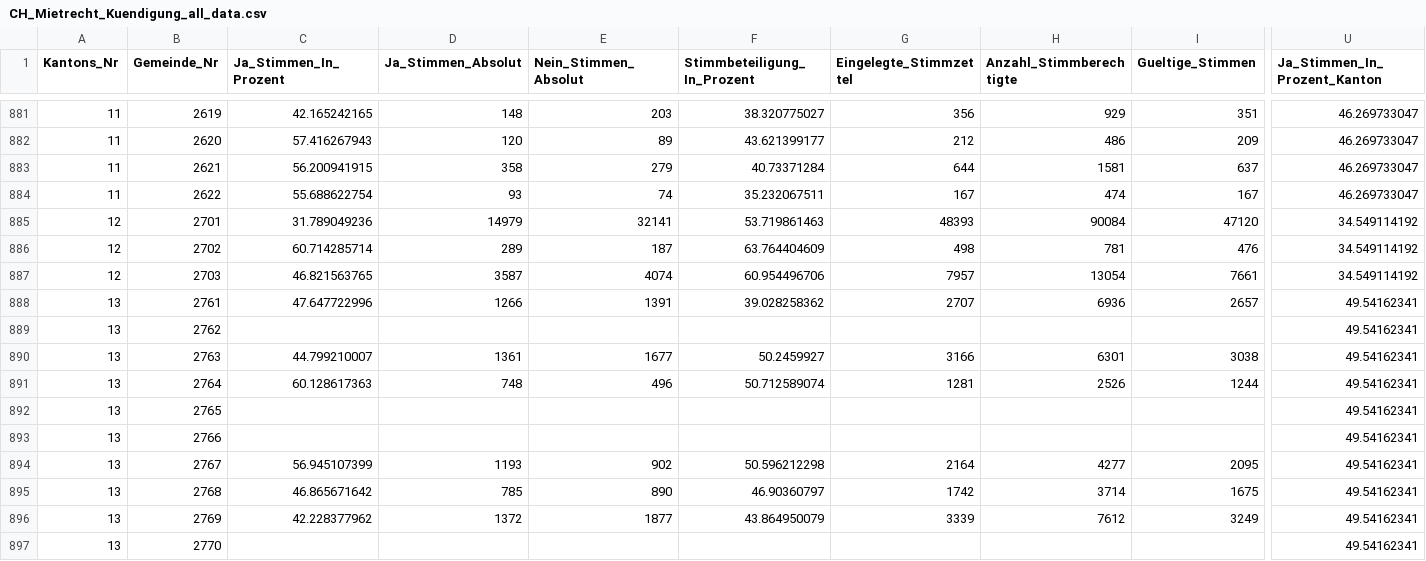
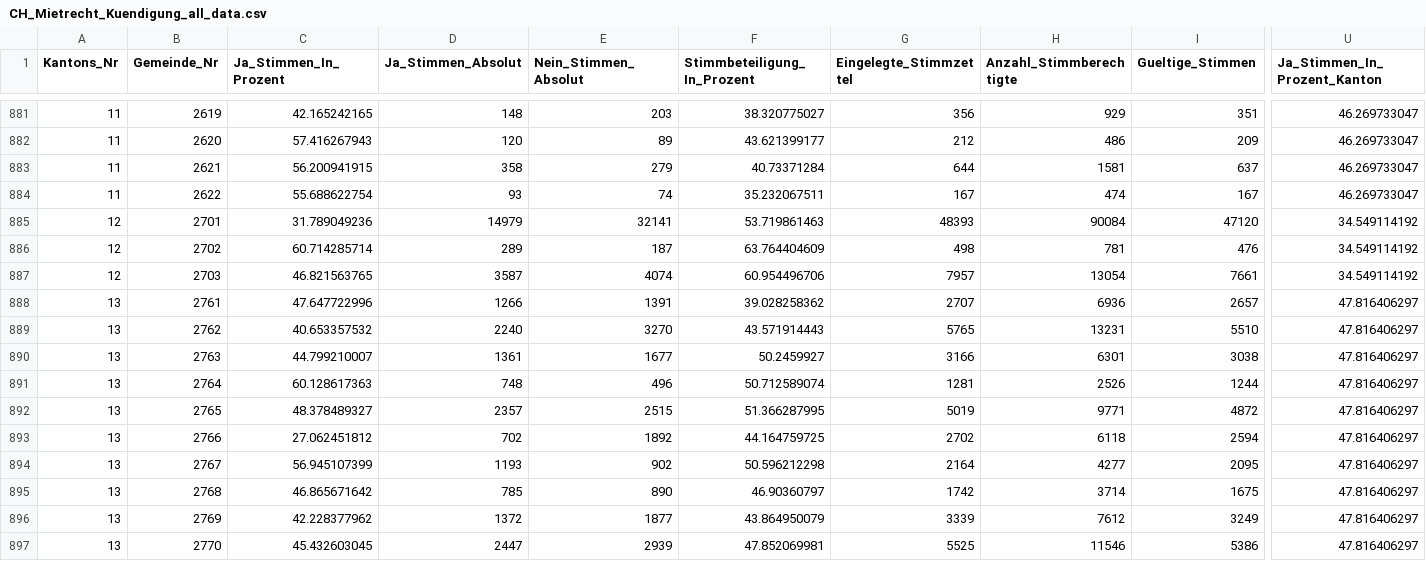
Before and after one commit to awp-finanznachrichten/lena_november2024, a CSV file: Output_Switzerland/CH_Mietrecht_Kuendigung_all_data.csv, drawn as a sheet; only a part is shown, gaps mark what is left out; the diff covers the shown part only; the diff names each change by its address in the sheet, - before the commit and + after, or states it on an @@ line.

```diff
--- a/Output_Switzerland/CH_Mietrecht_Kuendigung_all_data.csv
+++ b/Output_Switzerland/CH_Mietrecht_Kuendigung_all_data.csv
-U888:U897 (Ja_Stimmen_In_Prozent_Kanton): 49.54162341
+U888:U897 (Ja_Stimmen_In_Prozent_Kanton): 47.816406297
-C889 (Ja_Stimmen_In_Prozent): (empty)
+C889 (Ja_Stimmen_In_Prozent): 40.653357532
-D889 (Ja_Stimmen_Absolut): (empty)
+D889 (Ja_Stimmen_Absolut): 2240
-E889 (Nein_Stimmen_Absolut): (empty)
+E889 (Nein_Stimmen_Absolut): 3270
-F889 (Stimmbeteiligung_In_Prozent): (empty)
+F889 (Stimmbeteiligung_In_Prozent): 43.571914443
-G889 (Eingelegte_Stimmzettel): (empty)
+G889 (Eingelegte_Stimmzettel): 5765
-H889 (Anzahl_Stimmberechtigte): (empty)
+H889 (Anzahl_Stimmberechtigte): 13231
-I889 (Gueltige_Stimmen): (empty)
+I889 (Gueltige_Stimmen): 5510
-C892 (Ja_Stimmen_In_Prozent): (empty)
+C892 (Ja_Stimmen_In_Prozent): 48.378489327
-D892 (Ja_Stimmen_Absolut): (empty)
+D892 (Ja_Stimmen_Absolut): 2357
-E892 (Nein_Stimmen_Absolut): (empty)
+E892 (Nein_Stimmen_Absolut): 2515
-F892 (Stimmbeteiligung_In_Prozent): (empty)
+F892 (Stimmbeteiligung_In_Prozent): 51.366287995
-G892 (Eingelegte_Stimmzettel): (empty)
+G892 (Eingelegte_Stimmzettel): 5019
-H892 (Anzahl_Stimmberechtigte): (empty)
+H892 (Anzahl_Stimmberechtigte): 9771
-I892 (Gueltige_Stimmen): (empty)
+I892 (Gueltige_Stimmen): 4872
-C893 (Ja_Stimmen_In_Prozent): (empty)
+C893 (Ja_Stimmen_In_Prozent): 27.062451812
-D893 (Ja_Stimmen_Absolut): (empty)
+D893 (Ja_Stimmen_Absolut): 702
-E893 (Nein_Stimmen_Absolut): (empty)
+E893 (Nein_Stimmen_Absolut): 1892
-F893 (Stimmbeteiligung_In_Prozent): (empty)
+F893 (Stimmbeteiligung_In_Prozent): 44.164759725
-G893 (Eingelegte_Stimmzettel): (empty)
+G893 (Eingelegte_Stimmzettel): 2702
-H893 (Anzahl_Stimmberechtigte): (empty)
+H893 (Anzahl_Stimmberechtigte): 6118
-I893 (Gueltige_Stimmen): (empty)
+I893 (Gueltige_Stimmen): 2594
-C897 (Ja_Stimmen_In_Prozent): (empty)
+C897 (Ja_Stimmen_In_Prozent): 45.432603045
-D897 (Ja_Stimmen_Absolut): (empty)
+D897 (Ja_Stimmen_Absolut): 2447
-E897 (Nein_Stimmen_Absolut): (empty)
+E897 (Nein_Stimmen_Absolut): 2939
-F897 (Stimmbeteiligung_In_Prozent): (empty)
+F897 (Stimmbeteiligung_In_Prozent): 47.852069981
-G897 (Eingelegte_Stimmzettel): (empty)
+G897 (Eingelegte_Stimmzettel): 5525
-H897 (Anzahl_Stimmberechtigte): (empty)
+H897 (Anzahl_Stimmberechtigte): 11546
-I897 (Gueltige_Stimmen): (empty)
+I897 (Gueltige_Stimmen): 5386
```
Also changed, not shown: 106 edited cells elsewhere in this file, Output_Switzerland/CH_Gesundheitsleistungen_all_data.csv, Output_Switzerland/CH_Gesundheitsleistungen_dw_fr.csv, 26 other files.
